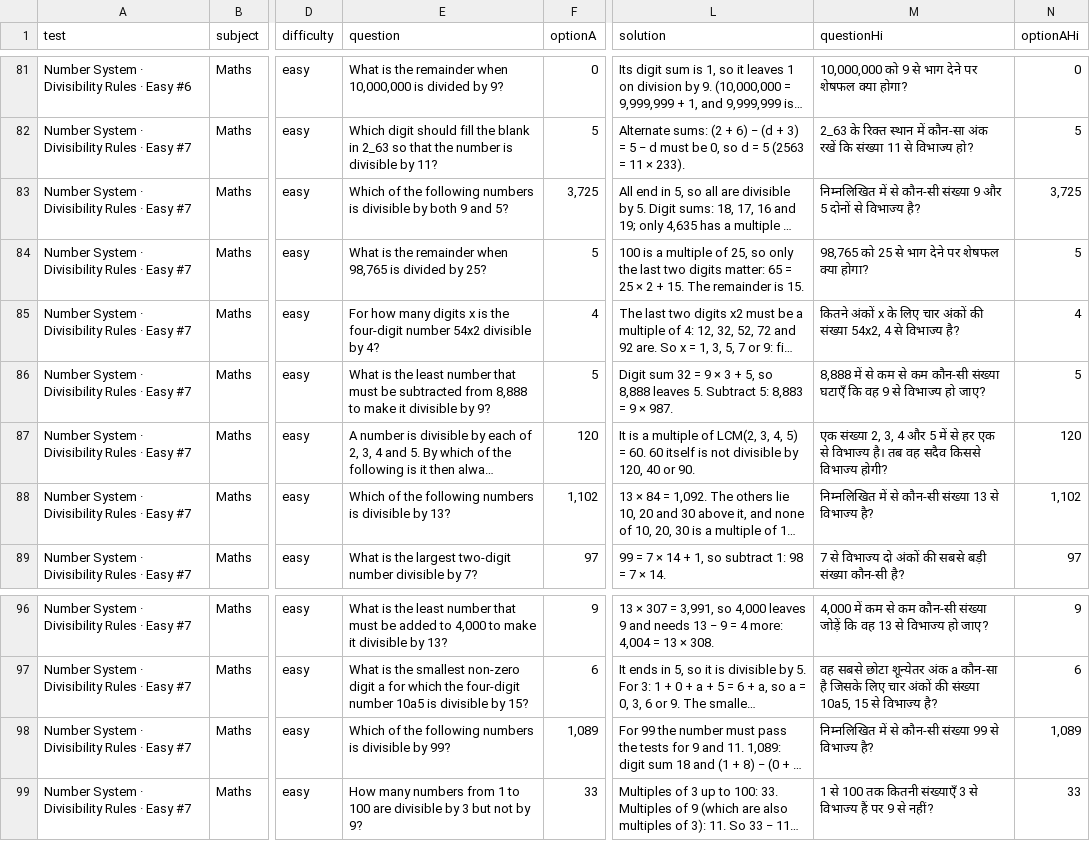
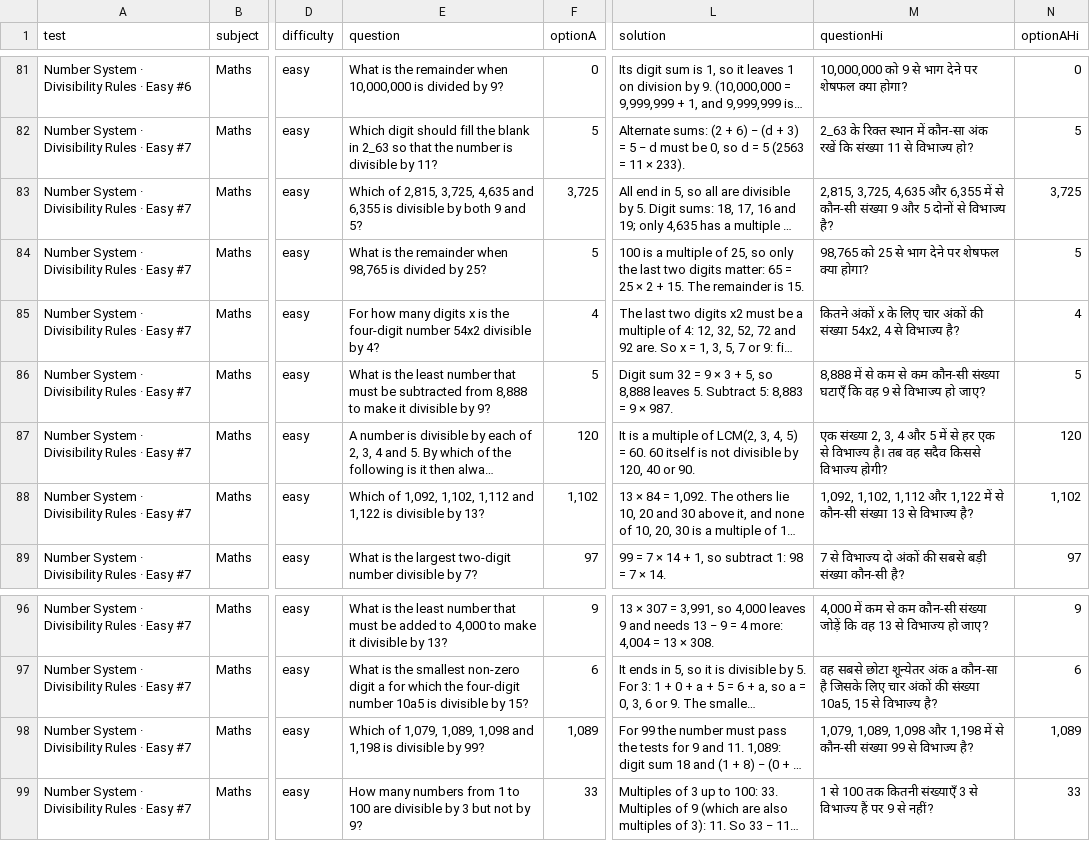
Before and after one commit to lostdaffy/mocktest, a CSV file: content/ns-div-easy-a.csv, drawn as a sheet; only a part is shown, gaps mark what is left out; long unchanged cells end in …; the diff covers the shown part only; the diff names each change by its address in the sheet, - before the commit and + after, or states it on an @@ line.

```diff
--- a/content/ns-div-easy-a.csv
+++ b/content/ns-div-easy-a.csv
-E83 (question): Which of the following numbers is divisible…
+E83 (question): Which of 2,815, 3,725, 4,635 and 6,355 is divisible…
-M83 (questionHi): निम्नलिखित में से…
+M83 (questionHi): 2,815, 3,725, 4,635 और 6,355 में से…
-E88 (question): Which of the following numbers is divisible…
+E88 (question): Which of 1,092, 1,102, 1,112 and 1,122 is divisible…
-M88 (questionHi): निम्नलिखित में से…
+M88 (questionHi): 1,092, 1,102, 1,112 और 1,122 में से…
-E98 (question): Which of the following numbers is divisible…
+E98 (question): Which of 1,079, 1,089, 1,098 and 1,198 is divisible…
-M98 (questionHi): निम्नलिखित में से…
+M98 (questionHi): 1,079, 1,089, 1,098 और 1,198 में से…
```
Also changed, not shown: 40 edited cells elsewhere in this file, 1 other file.
